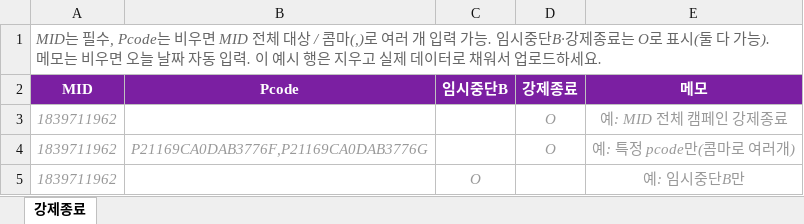
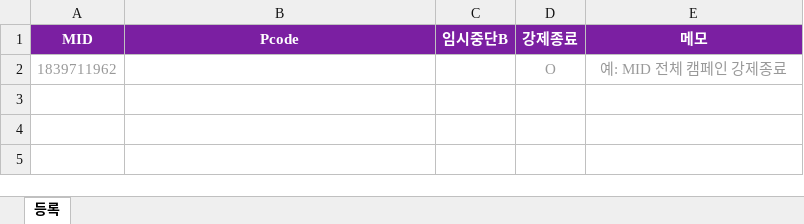
Before and after one commit to higherad/KimPro, an Excel workbook: 양식/강제종료_양식.xlsx, sheet 등록, drawn as a sheet; values as stored, in another font and other column widths than the file's, no borders; removed rows and columns are numbered as before the commit, all else as after; the diff names each change by its address in the sheet, - before the commit and + after, or states it on an @@ line.

```diff
--- a/양식/강제종료_양식.xlsx (sheet 등록)
+++ b/양식/강제종료_양식.xlsx (sheet 등록)
-sheet tab: 강제종료
+sheet tab: 등록
-row 1: MID는 필수, Pcode는 비우면 MID 전체 대상 / 콤마(,)로 여러 개 입력 가능. 임시중단B·강제종료는 O로 표시(둘 다 가능). 메모는 비우면 오늘 날짜 자동 입력. 이 예시 행은 지우고 실제 데이터로 채워서 업로드하세요.
-A2 italic: on
+A2 italic: off
-D2:E2 italic: on
+D2:E2 italic: off
-row 4: 1839711962 | P21169CA0DAB3776F,P21169CA0DAB3776G |  | O | 예: 특정 pcode만(콤마로 여러개)
-row 5: 1839711962 |  | O |  | 예: 임시중단B만
```
Also changed, not shown: 양식/키워드변경_양식.xlsx.
